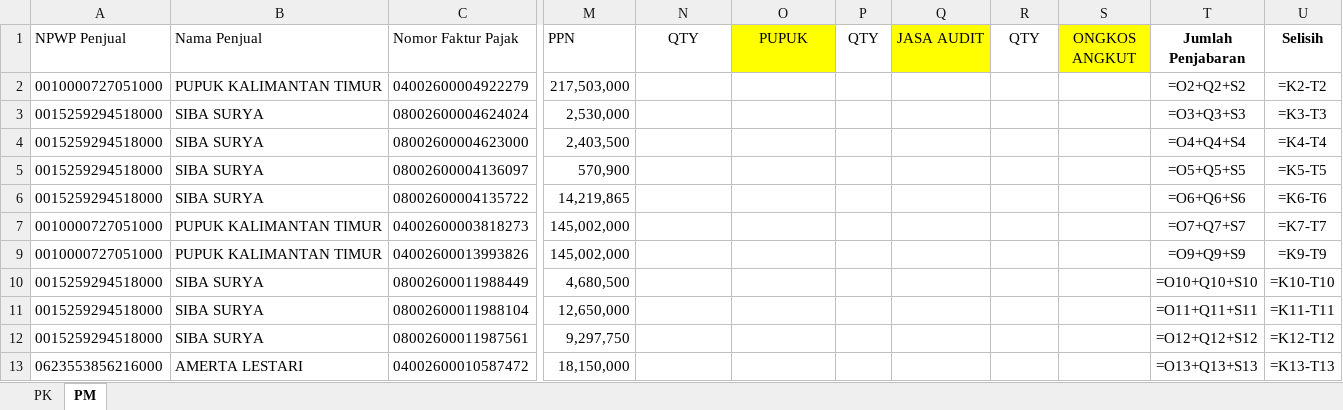
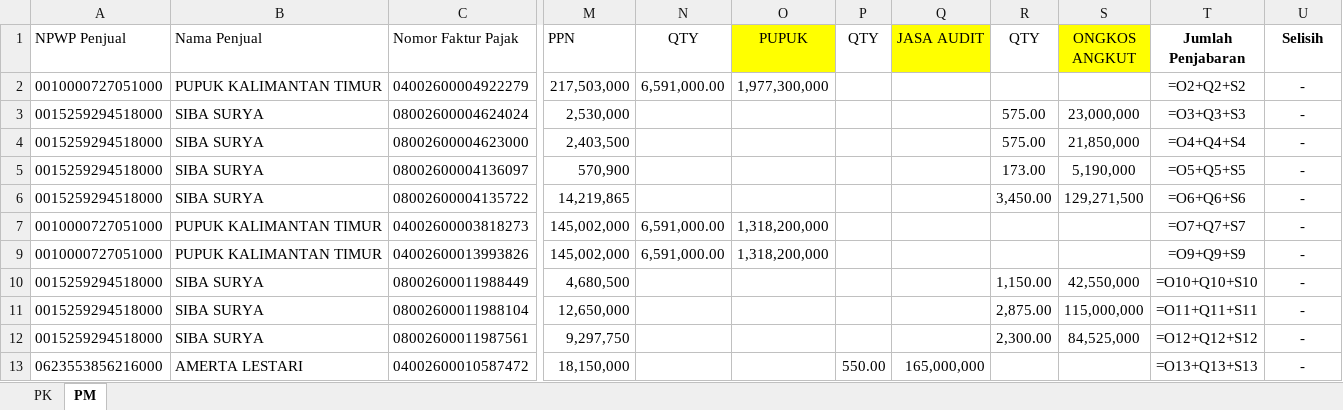
Before and after one commit to Azima28/coretax-automation, an Excel workbook: MONITORING PK-PM 31 PUPUK 2026.xlsx, sheet PM, drawn as a sheet; only a part is shown, gaps mark what is left out; values as stored, in another font and other column widths than the file's, no borders; formulas without a stored value are shown as written; conditional formats not drawn; the diff covers the shown part only; the diff names each change by its address in the sheet, - before the commit and + after, or states it on an @@ line.

```diff
--- a/MONITORING PK-PM 31 PUPUK 2026.xlsx (sheet PM)
+++ b/MONITORING PK-PM 31 PUPUK 2026.xlsx (sheet PM)
-N2 (QTY): (empty)
+N2 (QTY): 6,591,000.00
-O2 (PUPUK): (empty)
+O2 (PUPUK): 1,977,300,000
-U2 (Selisih): =K2-T2
+U2 (Selisih): -
-R3:R4 (QTY): (empty)
+R3:R4 (QTY): 575.00
-S3 (ONGKOS ANGKUT): (empty)
+S3 (ONGKOS ANGKUT): 23,000,000
-U3 (Selisih): =K3-T3
+U3 (Selisih): -
-S4 (ONGKOS ANGKUT): (empty)
+S4 (ONGKOS ANGKUT): 21,850,000
-U4 (Selisih): =K4-T4
+U4 (Selisih): -
-R5 (QTY): (empty)
+R5 (QTY): 173.00
-S5 (ONGKOS ANGKUT): (empty)
+S5 (ONGKOS ANGKUT): 5,190,000
-U5 (Selisih): =K5-T5
+U5 (Selisih): -
-R6 (QTY): (empty)
+R6 (QTY): 3,450.00
-S6 (ONGKOS ANGKUT): (empty)
+S6 (ONGKOS ANGKUT): 129,271,500
-U6 (Selisih): =K6-T6
+U6 (Selisih): -
-N7 (QTY): (empty)
+N7 (QTY): 6,591,000.00
-O7 (PUPUK): (empty)
+O7 (PUPUK): 1,318,200,000
-U7 (Selisih): =K7-T7
+U7 (Selisih): -
-N9 (QTY): (empty)
+N9 (QTY): 6,591,000.00
-O9 (PUPUK): (empty)
+O9 (PUPUK): 1,318,200,000
-U9 (Selisih): =K9-T9
+U9 (Selisih): -
-R10 (QTY): (empty)
+R10 (QTY): 1,150.00
-S10 (ONGKOS ANGKUT): (empty)
+S10 (ONGKOS ANGKUT): 42,550,000
-U10 (Selisih): =K10-T10
+U10 (Selisih): -
-R11 (QTY): (empty)
+R11 (QTY): 2,875.00
-S11 (ONGKOS ANGKUT): (empty)
+S11 (ONGKOS ANGKUT): 115,000,000
-U11 (Selisih): =K11-T11
+U11 (Selisih): -
-R12 (QTY): (empty)
+R12 (QTY): 2,300.00
-S12 (ONGKOS ANGKUT): (empty)
+S12 (ONGKOS ANGKUT): 84,525,000
-U12 (Selisih): =K12-T12
+U12 (Selisih): -
-P13 (QTY): (empty)
+P13 (QTY): 550.00
-Q13 (JASA AUDIT): (empty)
+Q13 (JASA AUDIT): 165,000,000
-U13 (Selisih): =K13-T13
+U13 (Selisih): -
```
Also changed, not shown: 111 edited cells elsewhere in this sheet, 3 other files.
